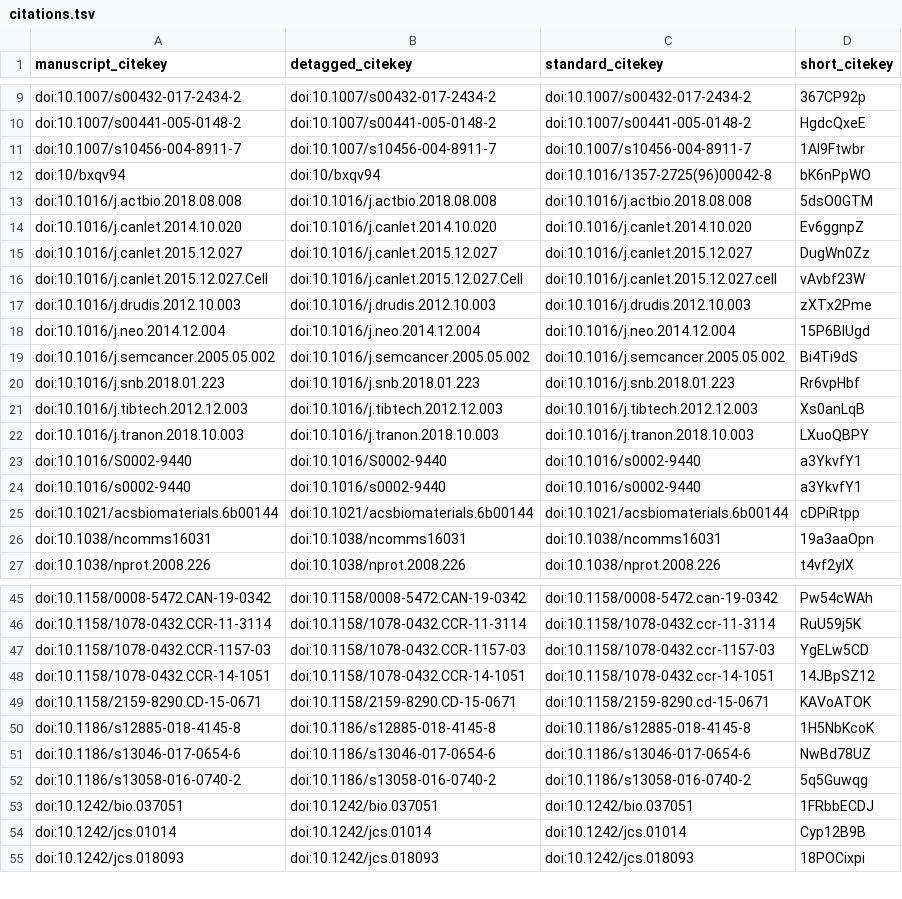
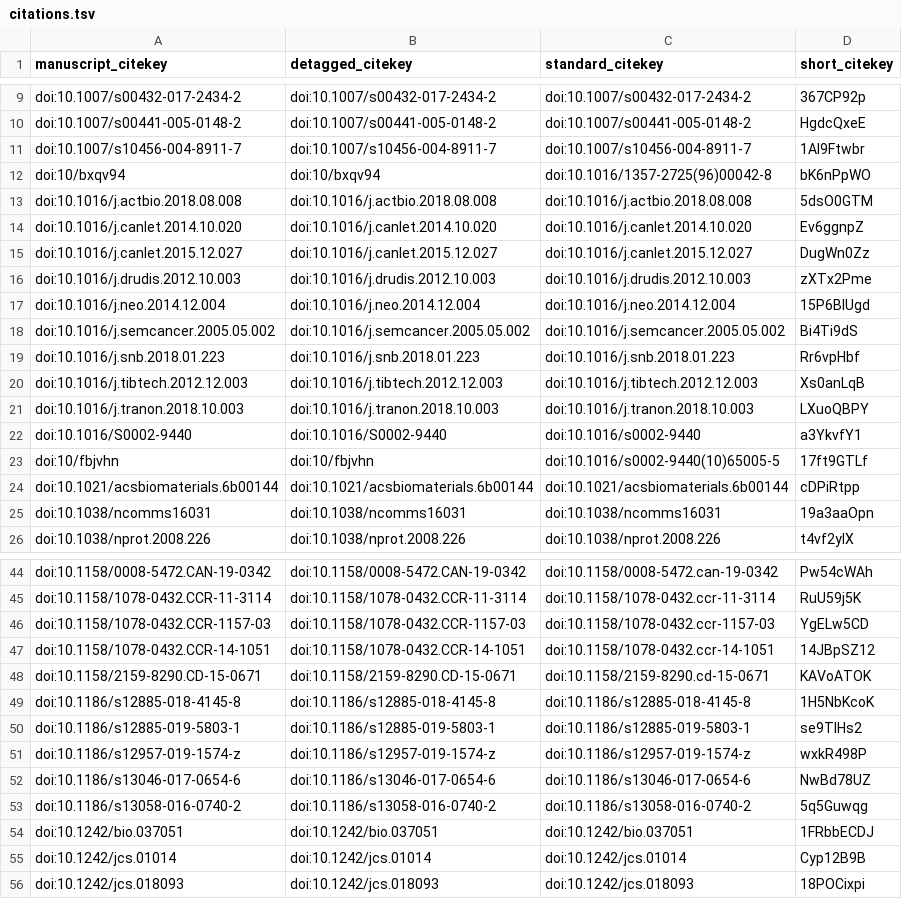
Before and after one commit to SharikHR/Review, a TSV file: citations.tsv, drawn as a sheet; only a part is shown, gaps mark what is left out; removed rows and columns are numbered as before the commit, all else as after; the diff names each change by its address in the sheet, - before the commit and + after, or states it on an @@ line.

```diff
--- a/citations.tsv
+++ b/citations.tsv
-row 16: doi:10.1016/j.canlet.2015.12.027.Cell | doi:10.1016/j.canlet.2015.12.027.Cell | doi:10.1016/j.canlet.2015.12.027.cell | vAvbf23W
-row 24: doi:10.1016/s0002-9440 | doi:10.1016/s0002-9440 | doi:10.1016/s0002-9440 | a3YkvfY1
+row 23: doi:10/fbjvhn | doi:10/fbjvhn | doi:10.1016/s0002-9440(10)65005-5 | 17ft9GTLf
+row 50: doi:10.1186/s12885-019-5803-1 | doi:10.1186/s12885-019-5803-1 | doi:10.1186/s12885-019-5803-1 | se9TIHs2
+row 51: doi:10.1186/s12957-019-1574-z | doi:10.1186/s12957-019-1574-z | doi:10.1186/s12957-019-1574-z | wxkR498P
```
Also changed, not shown: 5 other files.
